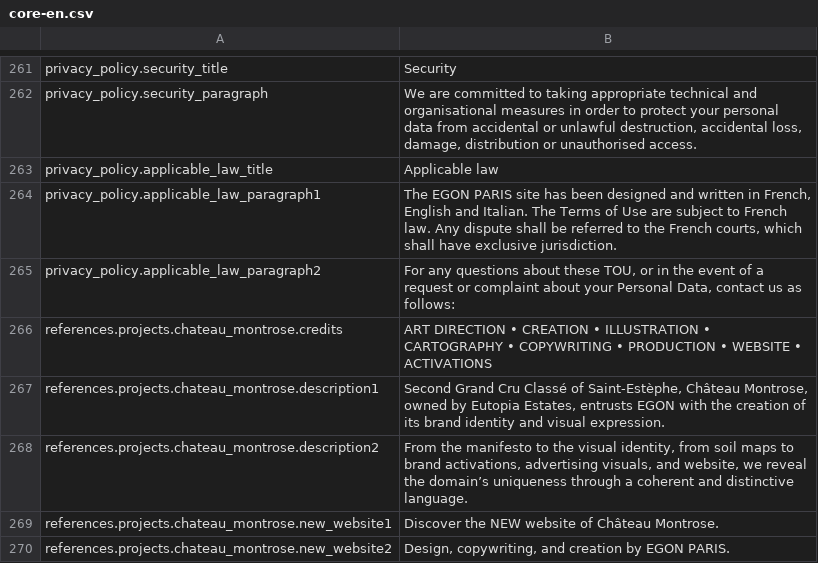
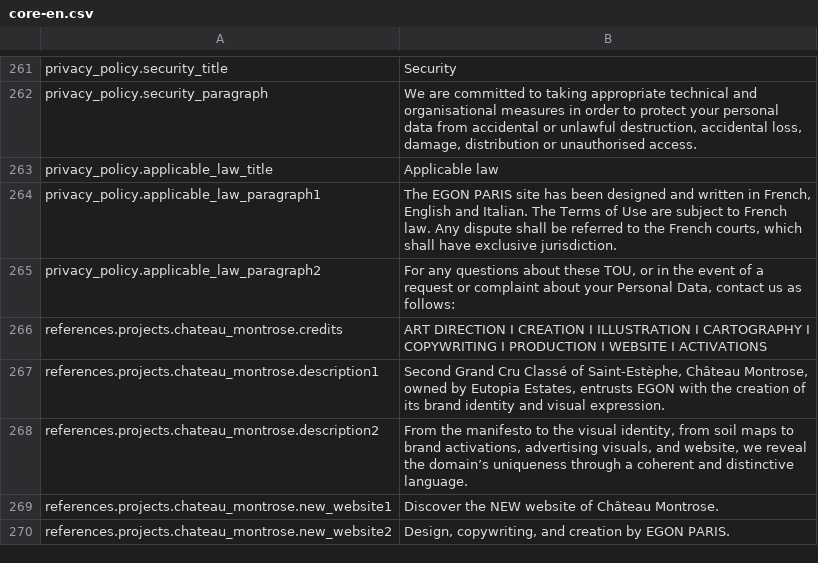
Before and after one commit to Robloche/egon, a CSV file: locales-sources/core-en.csv, drawn as a sheet; only a part is shown, gaps mark what is left out.

```diff
--- a/locales-sources/core-en.csv
+++ b/locales-sources/core-en.csv
@@ -265,3 +265,3 @@ privacy_policy.applicable_law_paragraph1;The EGON PARIS site has been designed a
 privacy_policy.applicable_law_paragraph2;For any questions about these TOU, or in the event of a request or complaint about your Personal Data, contact us as follows:
-references.projects.chateau_montrose.credits;ART DIRECTION • CREATION • ILLUSTRATION • CARTOGRAPHY • COPYWRITING • PRODUCTION • WEBSITE • ACTIVATIONS
+references.projects.chateau_montrose.credits;ART DIRECTION I CREATION I ILLUSTRATION I CARTOGRAPHY I COPYWRITING I PRODUCTION I WEBSITE I ACTIVATIONS
 references.projects.chateau_montrose.description1;Second Grand Cru Classé of Saint-Estèphe, Château Montrose, owned by Eutopia Estates, entrusts EGON with the creation of its brand identity and visual expression.
```
Also changed, not shown: locales-sources/core-fr.csv, locales-sources/core-it.csv, 21 other files.
